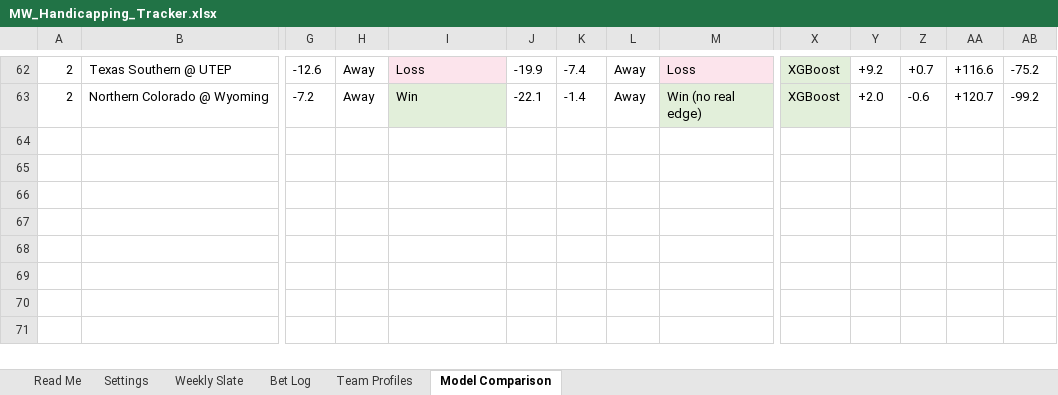
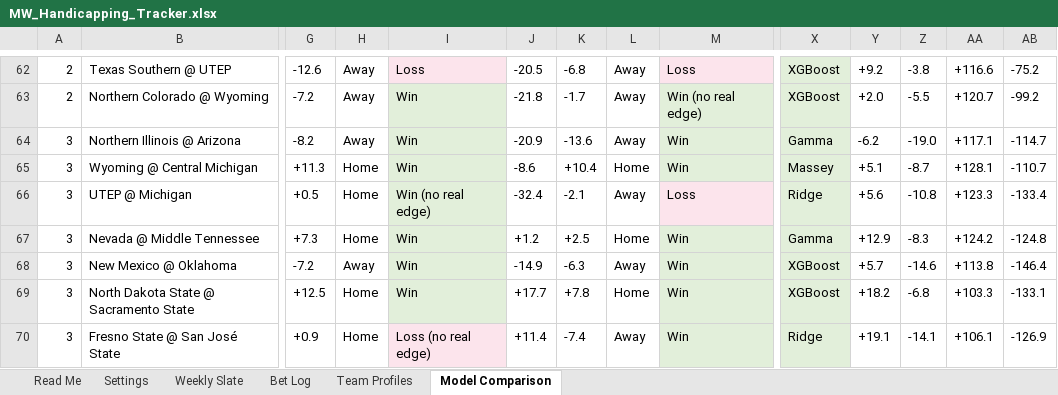
Before and after one commit to colea223/mdubcapping, an Excel workbook: excel/MW_Handicapping_Tracker.xlsx, sheet Model Comparison, drawn as a sheet; only a part is shown, gaps mark what is left out; values as stored, in another font and other column widths than the file's, no borders; rows hold the shown columns only; the diff covers the shown part only; the diff names each change by its address in the sheet, - before the commit and + after, or states it on an @@ line.

Commit message:
Refresh Model Comparison tab + site data

```diff
--- a/excel/MW_Handicapping_Tracker.xlsx (sheet Model Comparison)
+++ b/excel/MW_Handicapping_Tracker.xlsx (sheet Model Comparison)
-J62: -19.9
+J62: -20.5
-K62: -7.4
+K62: -6.8
-Z62: +0.7
+Z62: -3.8
-J63: -22.1
+J63: -21.8
-K63: -1.4
+K63: -1.7
-Z63: -0.6
+Z63: -5.5
+row 64: 3 | Northern Illinois @ Arizona | -8.2 | Away | Win | -20.9 | -13.6 | Away | Win | Gamma | -6.2 | -19.0 | +117.1 | -114.7
+row 65: 3 | Wyoming @ Central Michigan | +11.3 | Home | Win | -8.6 | +10.4 | Home | Win | Massey | +5.1 | -8.7 | +128.1 | -110.7
+row 66: 3 | UTEP @ Michigan | +0.5 | Home | Win (no real edge) | -32.4 | -2.1 | Away | Loss | Ridge | +5.6 | -10.8 | +123.3 | -133.4
+row 67: 3 | Nevada @ Middle Tennessee | +7.3 | Home | Win | +1.2 | +2.5 | Home | Win | Gamma | +12.9 | -8.3 | +124.2 | -124.8
+row 68: 3 | New Mexico @ Oklahoma | -7.2 | Away | Win | -14.9 | -6.3 | Away | Win | XGBoost | +5.7 | -14.6 | +113.8 | -146.4
+row 69: 3 | North Dakota State @ Sacramento State | +12.5 | Home | Win | +17.7 | +7.8 | Home | Win | XGBoost | +18.2 | -6.8 | +103.3 | -133.1
+row 70: 3 | Fresno State @ San José State | +0.9 | Home | Loss (no real edge) | +11.4 | -7.4 | Away | Win | Ridge | +19.1 | -14.1 | +106.1 | -126.9
```
Also changed, not shown: 17 added rows, 17 removed rows, 100 edited cells and cell formats elsewhere in this sheet, sheet Bet Log, sheet Weekly Slate, 8 other files.
